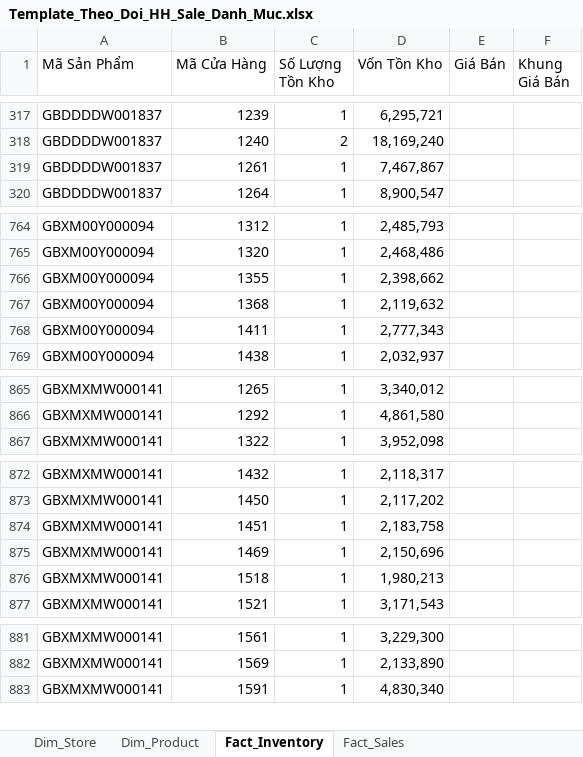
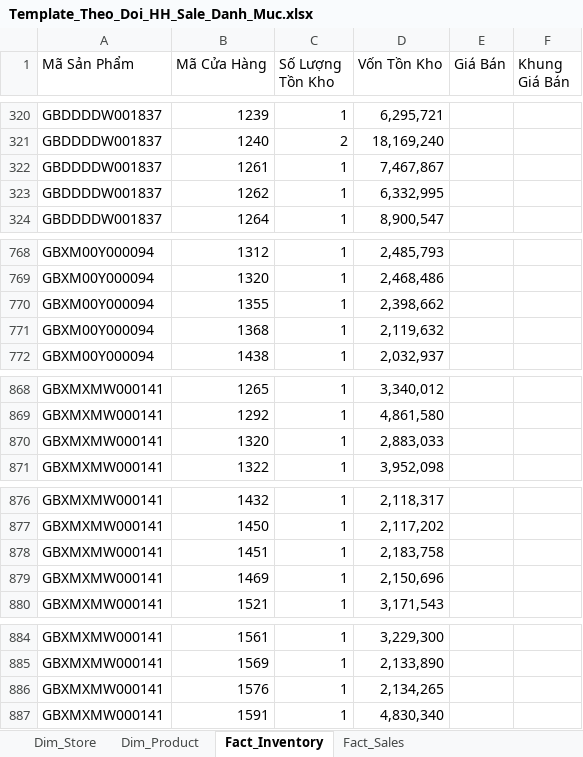
Before and after one commit to quyenphancv-max/Dashboard-DMSale--new-, an Excel workbook: Template_Theo_Doi_HH_Sale_Danh_Muc.xlsx, sheet Fact_Inventory, drawn as a sheet; only a part is shown, gaps mark what is left out; values as stored, in another font and other column widths than the file's, no borders; removed rows and columns are numbered as before the commit, all else as after; the diff covers the shown part only; the diff names each change by its address in the sheet, - before the commit and + after, or states it on an @@ line.

```diff
--- a/Template_Theo_Doi_HH_Sale_Danh_Muc.xlsx (sheet Fact_Inventory)
+++ b/Template_Theo_Doi_HH_Sale_Danh_Muc.xlsx (sheet Fact_Inventory)
+row 323: GBDDDDW001837 | 1262 | 1 | 6,332,995
-row 768: GBXM00Y000094 | 1411 | 1 | 2,777,343
+row 870: GBXMXMW000141 | 1320 | 1 | 2,883,033
-row 876: GBXMXMW000141 | 1518 | 1 | 1,980,213
+row 886: GBXMXMW000141 | 1576 | 1 | 2,134,265
```
Also changed, not shown: 27 added rows, 39 removed rows and 22 edited cells elsewhere in this sheet, sheet Fact_Sales.
